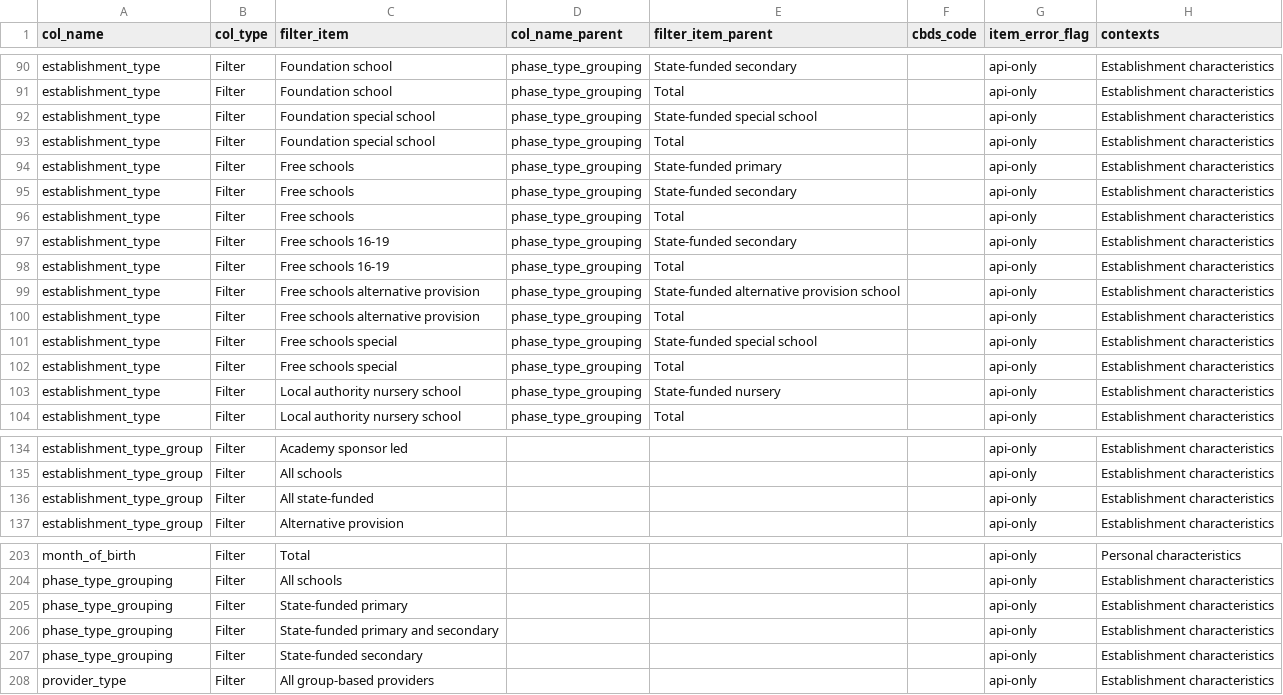
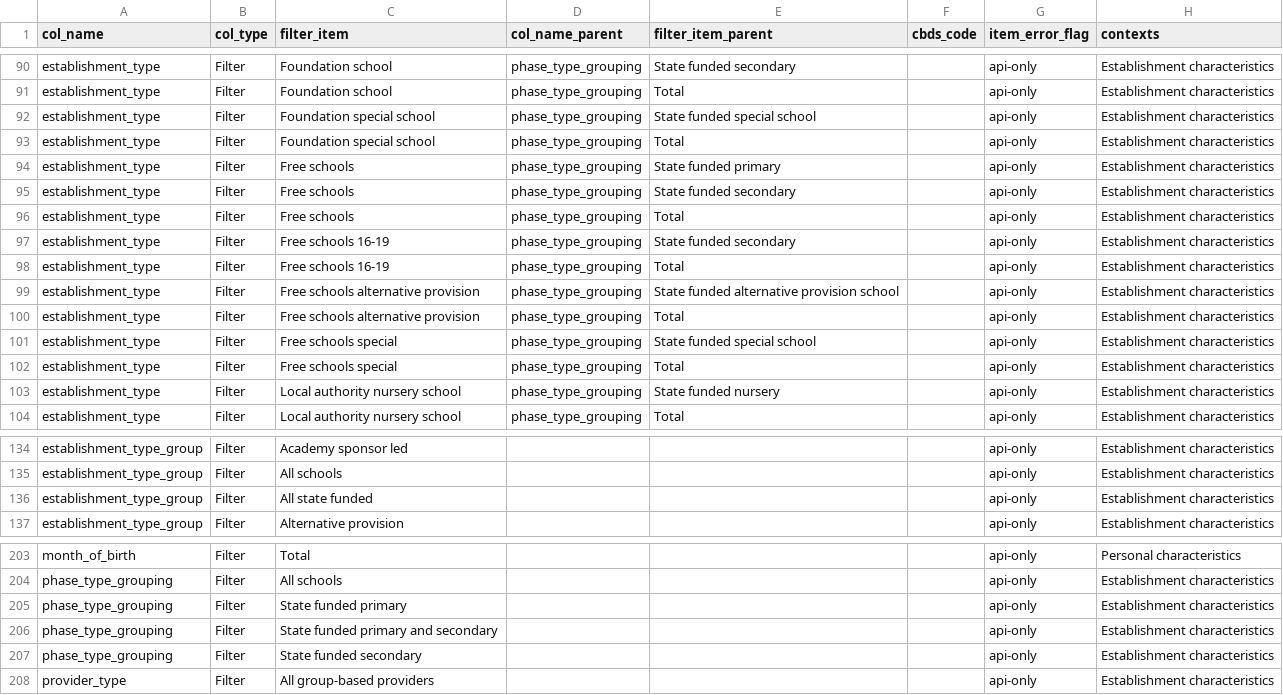
Before and after one commit to dfe-analytical-services/dfe-published-data-qa, a CSV file: data/data-dictionary.csv, drawn as a sheet; only a part is shown, gaps mark what is left out; the diff covers the shown part only; the diff names each change by its address in the sheet, - before the commit and + after, or states it on an @@ line.

Commit message:
Replace 'State-funded' with 'State funded' in data dictionary
Updated CSV file to replace 'State-funded' with 'State funded' for consistency across multiple entries.

```diff
--- a/data/data-dictionary.csv
+++ b/data/data-dictionary.csv
-E90 (filter_item_parent): State-funded secondary
+E90 (filter_item_parent): State funded secondary
-E92 (filter_item_parent): State-funded special school
+E92 (filter_item_parent): State funded special school
-E94 (filter_item_parent): State-funded primary
+E94 (filter_item_parent): State funded primary
-E95 (filter_item_parent): State-funded secondary
+E95 (filter_item_parent): State funded secondary
-E97 (filter_item_parent): State-funded secondary
+E97 (filter_item_parent): State funded secondary
-E99 (filter_item_parent): State-funded alternative provision school
+E99 (filter_item_parent): State funded alternative provision school
-E101 (filter_item_parent): State-funded special school
+E101 (filter_item_parent): State funded special school
-E103 (filter_item_parent): State-funded nursery
+E103 (filter_item_parent): State funded nursery
-C136 (filter_item): All state-funded
+C136 (filter_item): All state funded
-C205 (filter_item): State-funded primary
+C205 (filter_item): State funded primary
-C206 (filter_item): State-funded primary and secondary
+C206 (filter_item): State funded primary and secondary
-C207 (filter_item): State-funded secondary
+C207 (filter_item): State funded secondary
```
Also changed, not shown: 31 edited cells elsewhere in this file.
